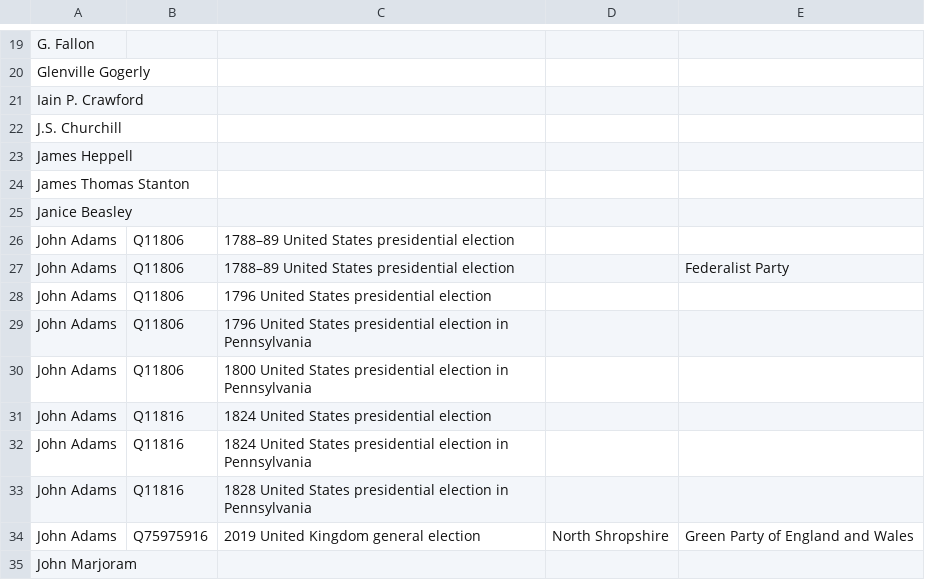
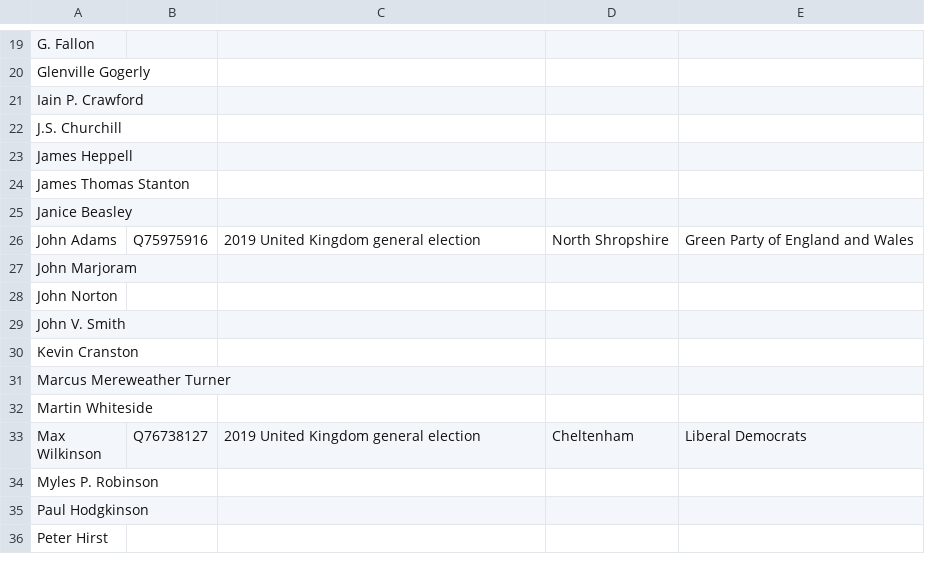
Before and after one commit to tmtmtmtm/stroud-elections-wikipedia, a CSV file: candidates.csv, drawn as a sheet; only a part is shown, gaps mark what is left out; the shorter side is filled out with more unchanged rows; the diff names each change by its address in the sheet, - before the commit and + after, or states it on an @@ line.

Commit message:
Remove unwanted reconciliations

```diff
--- a/candidates.csv
+++ b/candidates.csv
-row 26: John Adams | Q11806 | 1788–89 United States presidential election
-row 27: John Adams | Q11806 | 1788–89 United States presidential election |  | Federalist Party
-row 28: John Adams | Q11806 | 1796 United States presidential election
-row 29: John Adams | Q11806 | 1796 United States presidential election in Pennsylvania
-row 30: John Adams | Q11806 | 1800 United States presidential election in Pennsylvania
-row 31: John Adams | Q11816 | 1824 United States presidential election
-row 32: John Adams | Q11816 | 1824 United States presidential election in Pennsylvania
-row 33: John Adams | Q11816 | 1828 United States presidential election in Pennsylvania
```
